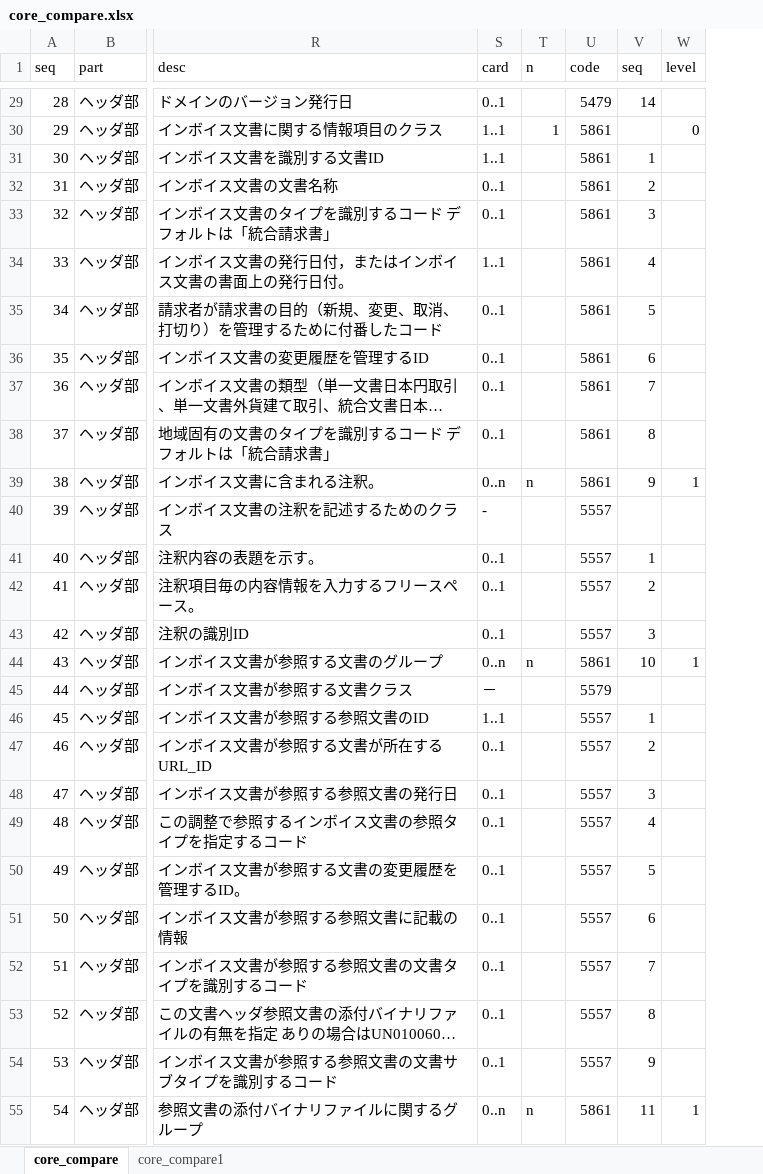
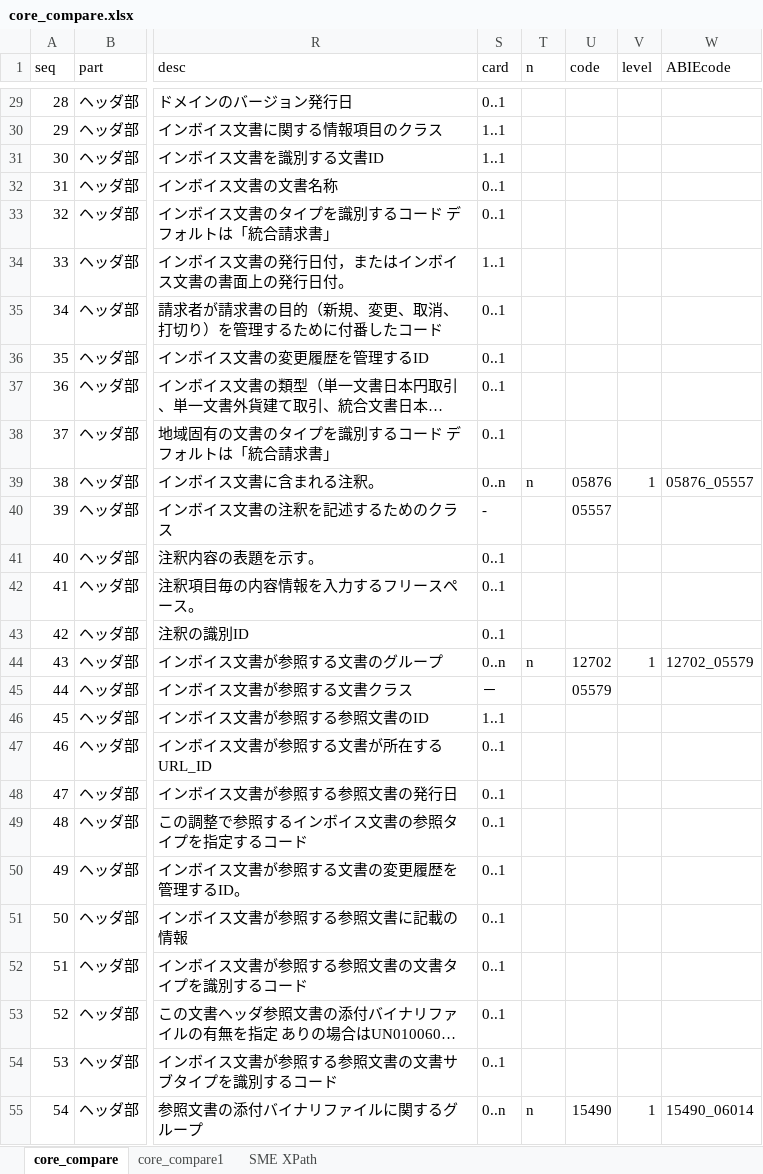
Before and after one commit to pontsoleil/Japan_core, an Excel workbook: data/BIE/core_compare.xlsx, sheet core_compare, drawn as a sheet; only a part is shown, gaps mark what is left out; long unchanged cells end in …; values as stored, in another font and other column widths than the file's, no cell formats; conditional formats not drawn; removed rows and columns are numbered as before the commit, all else as after; the diff covers the shown part only; the diff names each change by its address in the sheet, - before the commit and + after, or states it on an @@ line.

```diff
--- a/data/BIE/core_compare.xlsx (sheet core_compare)
+++ b/data/BIE/core_compare.xlsx (sheet core_compare)
+sheet tab: SME XPath
-column V (seq), rows 29-55: 14 |  | 1 | 2 | 3 | 4 | 5 | 6 | 7 | 8 | 9 |  | 1 | 2 | 3 | 10 |  | 1 | 2 | 3 | 4 | 5 | 6 | 7 | 8 | 9 | 11
+column W (ABIEcode), rows 39-55: 05876_05557 |  |  |  |  | 12702_05579 |  |  |  |  |  |  |  |  |  |  | 15490_06014
-U29 (code): 5479
+U29 (code): (empty)
-T30 (n): 1
+T30 (n): (empty)
-U30:U38 (code): 5861
+U30:U38 (code): (empty)
-V30 (level): 0
+V30 (level): (empty)
-U39 (code): 5861
+U39 (code): 05876
-U40 (code): 5557
+U40 (code): 05557
-U41:U43 (code): 5557
+U41:U43 (code): (empty)
-U44 (code): 5861
+U44 (code): 12702
-U45 (code): 5579
+U45 (code): 05579
-U46:U54 (code): 5557
+U46:U54 (code): (empty)
-U55 (code): 5861
+U55 (code): 15490
```
Also changed, not shown: 657 edited cells elsewhere in this sheet, sheet core_compare1, cell formats, formulas that keep their value, 31 other files.
